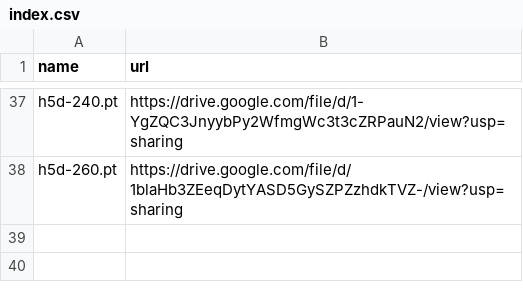
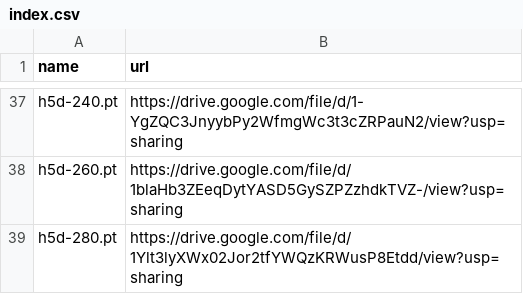
Before and after one commit to zhangruihan1/index, a CSV file: index.csv, drawn as a sheet; only a part is shown, gaps mark what is left out; the diff names each change by its address in the sheet, - before the commit and + after, or states it on an @@ line.

Commit message:
Update index.csv

```diff
--- a/index.csv
+++ b/index.csv
+row 39: h5d-280.pt | https://drive.google.com/file/d/1Ylt3lyXWx02Jor2tfYWQzKRWusP8Etdd/view?usp=sharing
```
